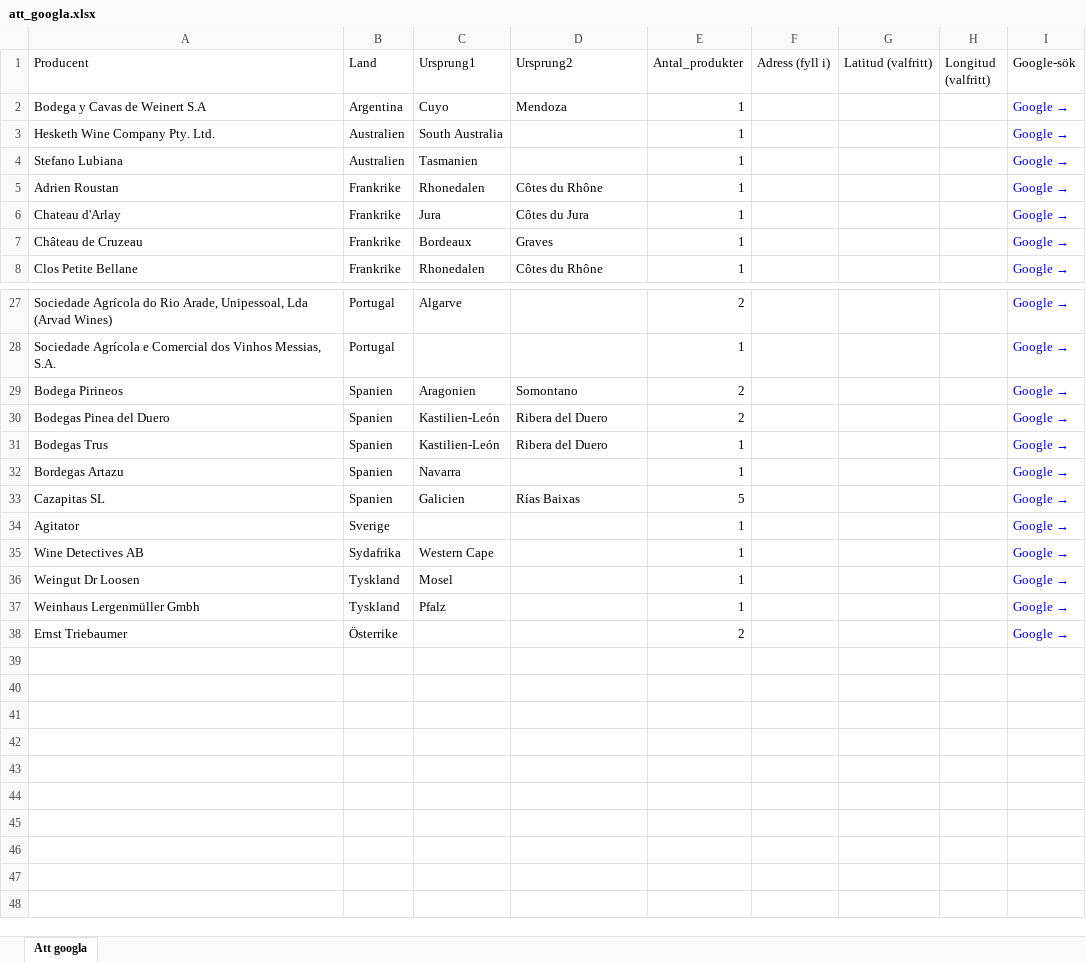
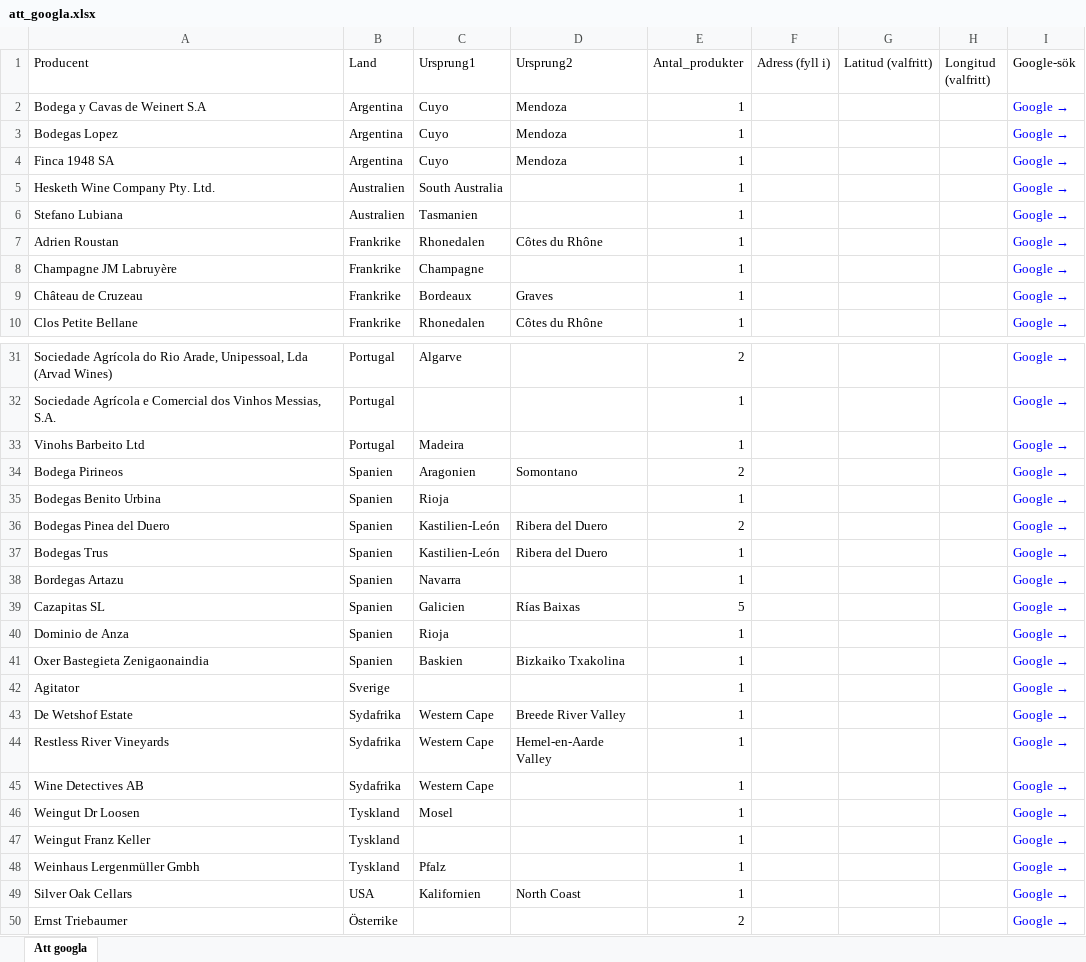
Before and after one commit to stasatebe/vinografi, an Excel workbook: data/att_googla.xlsx, sheet Att googla, drawn as a sheet; only a part is shown, gaps mark what is left out; values as stored, in another font and other column widths than the file's, no borders; addresses are those after the commit; the diff covers the shown part only; the diff names each change by its address in the sheet, - before the commit and + after, or states it on an @@ line.

```diff
--- a/data/att_googla.xlsx (sheet Att googla)
+++ b/data/att_googla.xlsx (sheet Att googla)
+row 3: Bodegas Lopez | Argentina | Cuyo | Mendoza | 1 |  |  |  | Google →
+row 4: Finca 1948 SA | Argentina | Cuyo | Mendoza | 1 |  |  |  | Google →
-A8 (Producent): Chateau d'Arlay
+A8 (Producent): Champagne JM Labruyère
-C8 (Ursprung1): Jura
+C8 (Ursprung1): Champagne
-D8 (Ursprung2): Côtes du Jura
+D8 (Ursprung2): (empty)
+row 33: Vinohs Barbeito Ltd | Portugal | Madeira |  | 1 |  |  |  | Google →
+row 35: Bodegas Benito Urbina | Spanien | Rioja |  | 1 |  |  |  | Google →
+row 40: Dominio de Anza | Spanien | Rioja |  | 1 |  |  |  | Google →
+row 41: Oxer Bastegieta Zenigaonaindia | Spanien | Baskien | Bizkaiko Txakolina | 1 |  |  |  | Google →
+row 43: De Wetshof Estate | Sydafrika | Western Cape | Breede River Valley | 1 |  |  |  | Google →
+row 44: Restless River Vineyards | Sydafrika | Western Cape | Hemel-en-Aarde Valley | 1 |  |  |  | Google →
+row 47: Weingut Franz Keller | Tyskland |  |  | 1 |  |  |  | Google →
+row 49: Silver Oak Cellars | USA | Kalifornien | North Coast | 1 |  |  |  | Google →
```
Also changed, not shown: 2 added rows elsewhere in this sheet, 1 other file.
